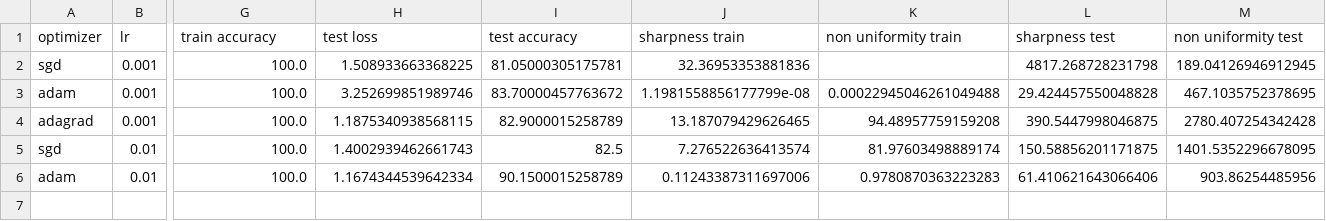
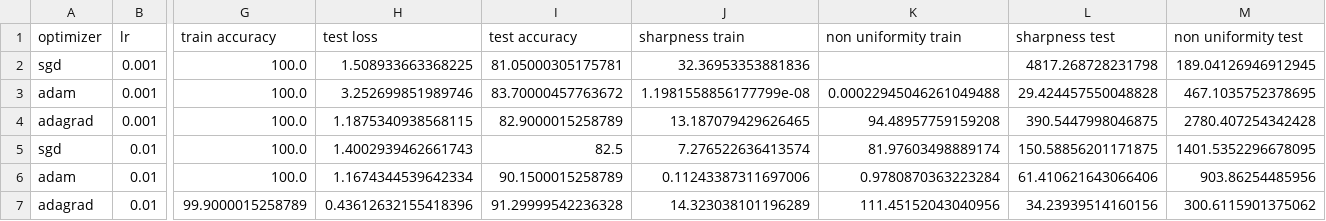
Before and after one commit to AdrienBertaud/OptimizationProject, a CSV file: results.csv, drawn as a sheet; only a part is shown, gaps mark what is left out; rows hold the shown columns only; the diff names each change by its address in the sheet, - before the commit and + after, or states it on an @@ line.

```diff
--- a/results.csv
+++ b/results.csv
-K6 (non uniformity train): 0.9780870363223283
+K6 (non uniformity train): 0.9780870363223284
+row 7: adagrad | 0.01 | 99.9000015258789 | 0.43612632155418396 | 91.29999542236328 | 14.323038101196289 | 111.45152043040956 | 34.23939514160156 | 300.6115901375062
```
Also changed, not shown: 2 other files.
